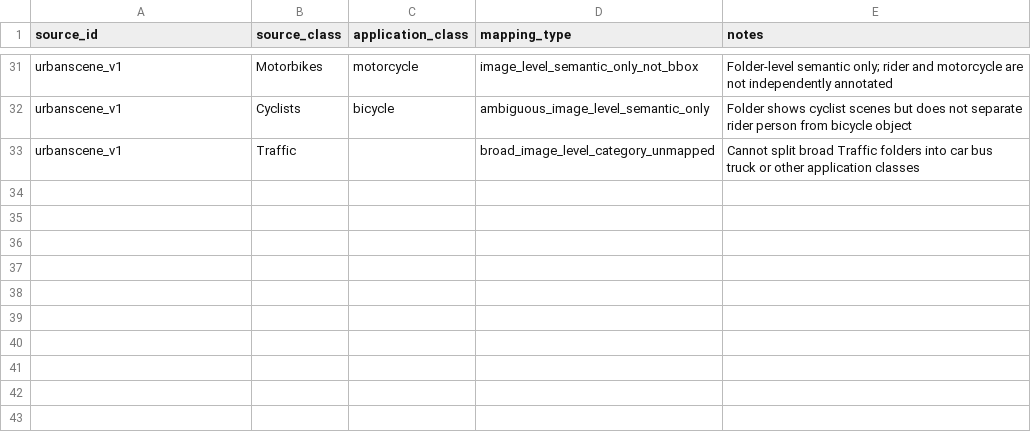
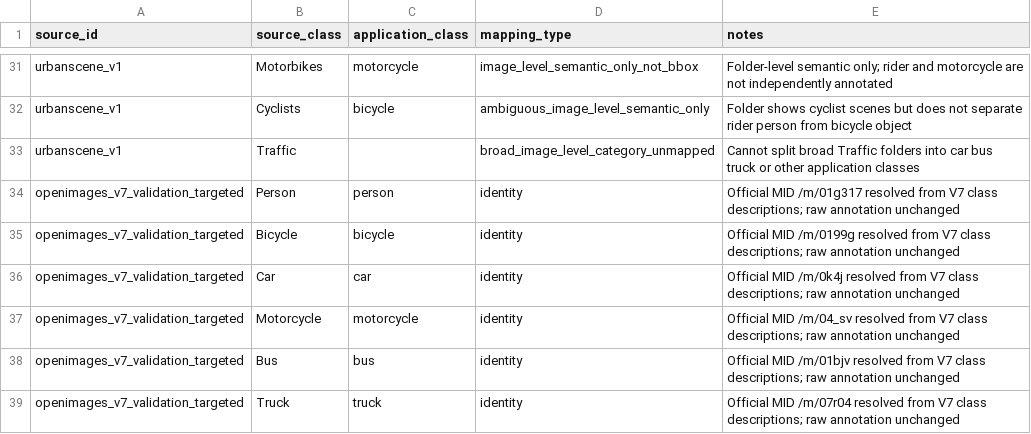
Before and after one commit to yunyahuang49343827-dot/Real-Time_Vision_Analytics, a CSV file: data/manifests/class_mapping.csv, drawn as a sheet; only a part is shown, gaps mark what is left out; the diff names each change by its address in the sheet, - before the commit and + after, or states it on an @@ line.

Commit message:
data: add Open Images targeted subset governance

```diff
--- a/data/manifests/class_mapping.csv
+++ b/data/manifests/class_mapping.csv
+row 34: openimages_v7_validation_targeted | Person | person | identity | Official MID /m/01g317 resolved from V7 class descriptions; raw annotation unchanged
+row 35: openimages_v7_validation_targeted | Bicycle | bicycle | identity | Official MID /m/0199g resolved from V7 class descriptions; raw annotation unchanged
+row 36: openimages_v7_validation_targeted | Car | car | identity | Official MID /m/0k4j resolved from V7 class descriptions; raw annotation unchanged
+row 37: openimages_v7_validation_targeted | Motorcycle | motorcycle | identity | Official MID /m/04_sv resolved from V7 class descriptions; raw annotation unchanged
+row 38: openimages_v7_validation_targeted | Bus | bus | identity | Official MID /m/01bjv resolved from V7 class descriptions; raw annotation unchanged
+row 39: openimages_v7_validation_targeted | Truck | truck | identity | Official MID /m/07r04 resolved from V7 class descriptions; raw annotation unchanged
```
Also changed, not shown: data/manifests/sources.csv, 7 other files.
